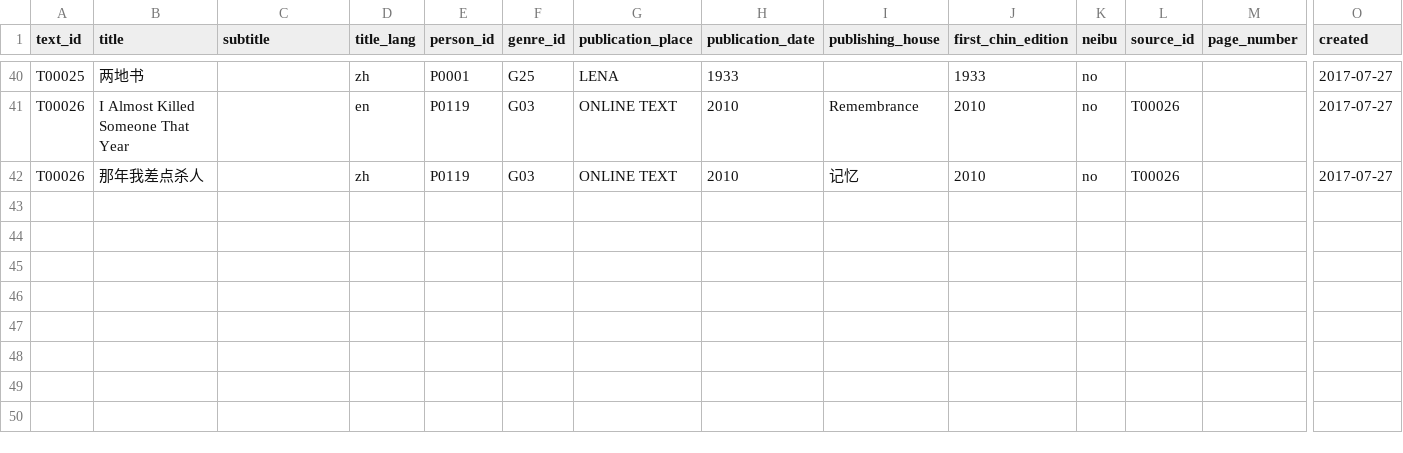
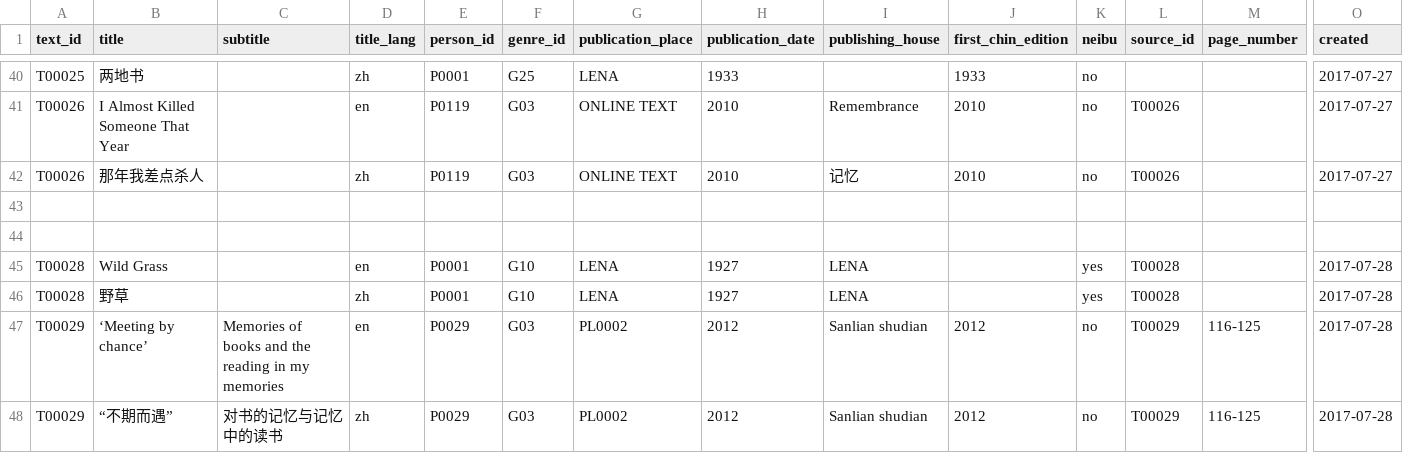
Before and after one commit to readchina/ReadAct, a CSV file: data/Text.csv, drawn as a sheet; only a part is shown, gaps mark what is left out; rows hold the shown columns only; the diff names each change by its address in the sheet, - before the commit and + after, or states it on an @@ line.

Commit message:
entry on yecao by Lu Xun done
I hope there are no conflicts with yesterdays pull request

```diff
--- a/data/Text.csv
+++ b/data/Text.csv
+row 43: (empty)
+row 44: (empty)
+row 45: T00028 | Wild Grass |  | en | P0001 | G10 | LENA | 1927 | LENA |  | yes | T00028 |  | 2017-07-28
+row 46: T00028 | 野草 |  | zh | P0001 | G10 | LENA | 1927 | LENA |  | yes | T00028 |  | 2017-07-28
+row 47: T00029 | ‘Meeting by chance’ | Memories of books and the reading in my memories | en | P0029 | G03 | PL0002 | 2012 | Sanlian shudian | 2012 | no | T00029 | 116-125 | 2017-07-28
+row 48: T00029 | “不期而遇” | 对书的记忆与记忆中的读书 | zh | P0029 | G03 | PL0002 | 2012 | Sanlian shudian | 2012 | no | T00029 | 116-125 | 2017-07-28
```
Also changed, not shown: data/Act.csv, data/ActType.csv.
